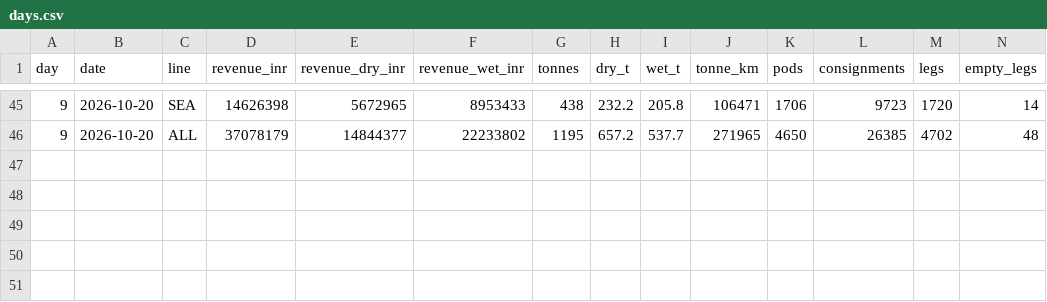
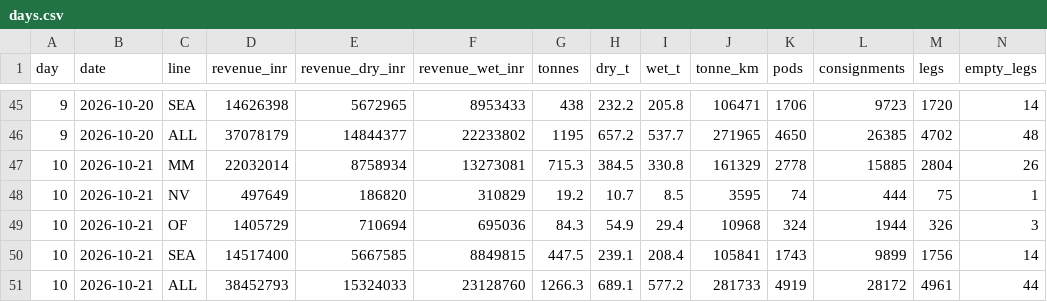
Before and after one commit to LogiXair/OPS, a CSV file: logs/days.csv, drawn as a sheet; only a part is shown, gaps mark what is left out; rows hold the shown columns only; the diff names each change by its address in the sheet, - before the commit and + after, or states it on an @@ line.

```diff
--- a/logs/days.csv
+++ b/logs/days.csv
+row 47: 10 | 2026-10-21 | MM | 22032014 | 8758934 | 13273081 | 715.3 | 384.5 | 330.8 | 161329 | 2778 | 15885 | 2804 | 26
+row 48: 10 | 2026-10-21 | NV | 497649 | 186820 | 310829 | 19.2 | 10.7 | 8.5 | 3595 | 74 | 444 | 75 | 1
+row 49: 10 | 2026-10-21 | OF | 1405729 | 710694 | 695036 | 84.3 | 54.9 | 29.4 | 10968 | 324 | 1944 | 326 | 3
+row 50: 10 | 2026-10-21 | SEA | 14517400 | 5667585 | 8849815 | 447.5 | 239.1 | 208.4 | 105841 | 1743 | 9899 | 1756 | 14
+row 51: 10 | 2026-10-21 | ALL | 38452793 | 15324033 | 23128760 | 1266.3 | 689.1 | 577.2 | 281733 | 4919 | 28172 | 4961 | 44
```
Also changed, not shown: 2 other files.
